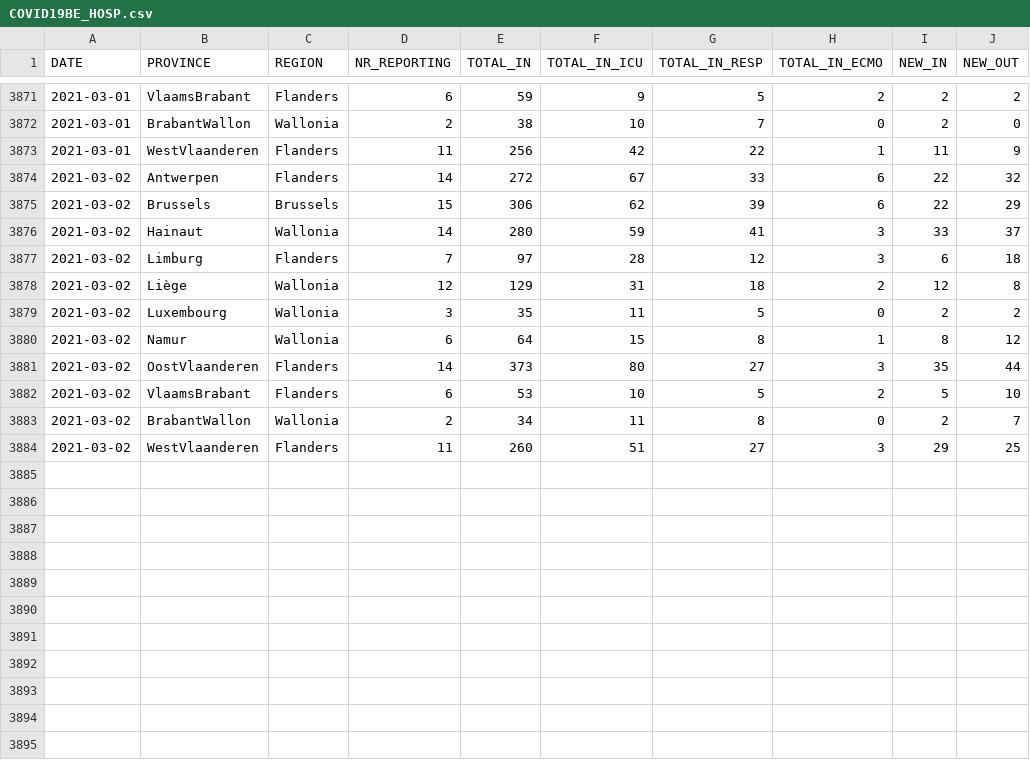
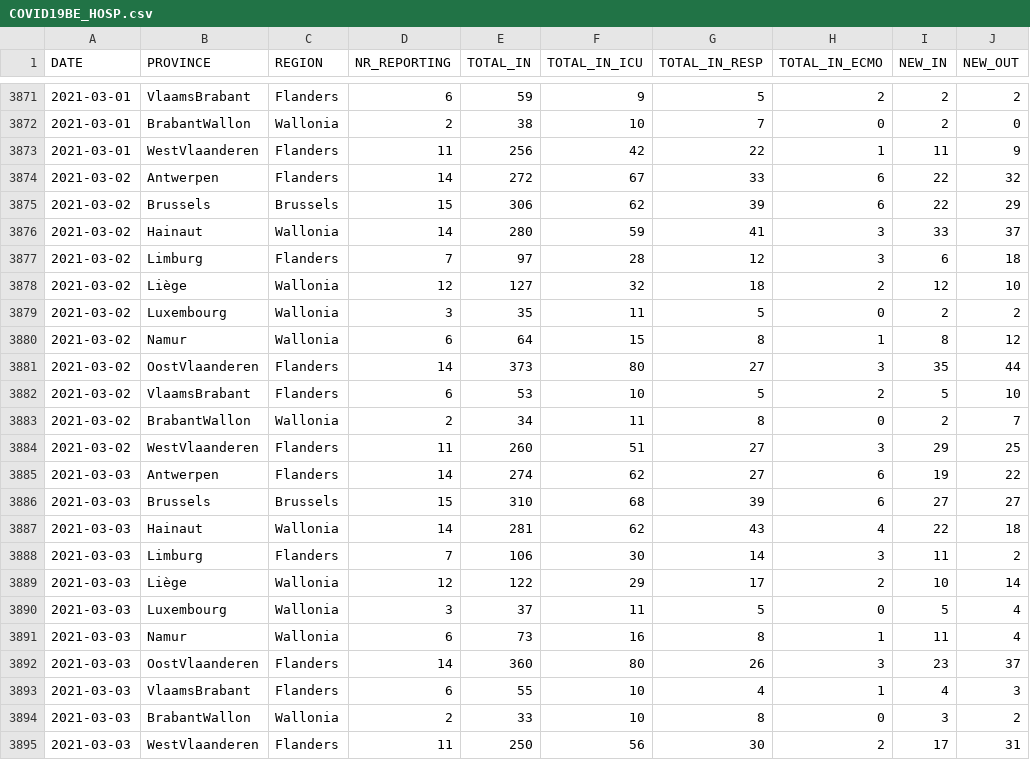
Before and after one commit to pdebuyl/coronavirus_notebooks, a CSV file: data/COVID19BE_HOSP.csv, drawn as a sheet; only a part is shown, gaps mark what is left out.

Commit message:
update data

```diff
--- a/data/COVID19BE_HOSP.csv
+++ b/data/COVID19BE_HOSP.csv
@@ -3877,3 +3877,3 @@
 2021-03-02,"Limburg","Flanders",7,97,28,12,3,6,18
-2021-03-02,"Liège","Wallonia",12,129,31,18,2,12,8
+2021-03-02,"Liège","Wallonia",12,127,32,18,2,12,10
 2021-03-02,"Luxembourg","Wallonia",3,35,11,5,0,2,2
@@ -3884 +3884,12 @@
 2021-03-02,"WestVlaanderen","Flanders",11,260,51,27,3,29,25
+2021-03-03,"Antwerpen","Flanders",14,274,62,27,6,19,22
+2021-03-03,"Brussels","Brussels",15,310,68,39,6,27,27
+2021-03-03,"Hainaut","Wallonia",14,281,62,43,4,22,18
+2021-03-03,"Limburg","Flanders",7,106,30,14,3,11,2
+2021-03-03,"Liège","Wallonia",12,122,29,17,2,10,14
+2021-03-03,"Luxembourg","Wallonia",3,37,11,5,0,5,4
+2021-03-03,"Namur","Wallonia",6,73,16,8,1,11,4
+2021-03-03,"OostVlaanderen","Flanders",14,360,80,26,3,23,37
+2021-03-03,"VlaamsBrabant","Flanders",6,55,10,4,1,4,3
+2021-03-03,"BrabantWallon","Wallonia",2,33,10,8,0,3,2
+2021-03-03,"WestVlaanderen","Flanders",11,250,56,30,2,17,31
```
Also changed, not shown: data/COVID19BE_MORT.csv, data/COVID19BE_tests.csv, 1 other file.
